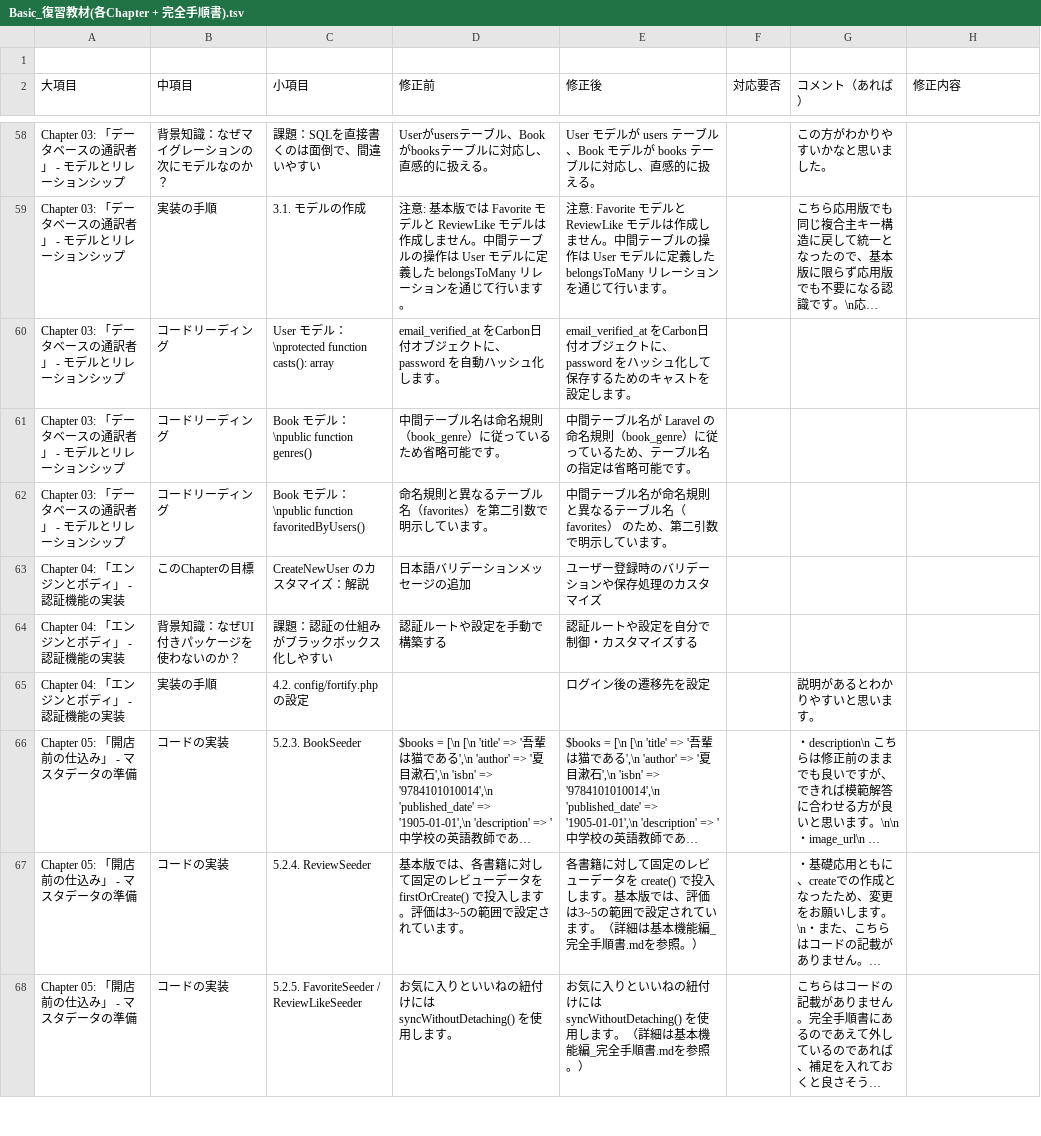
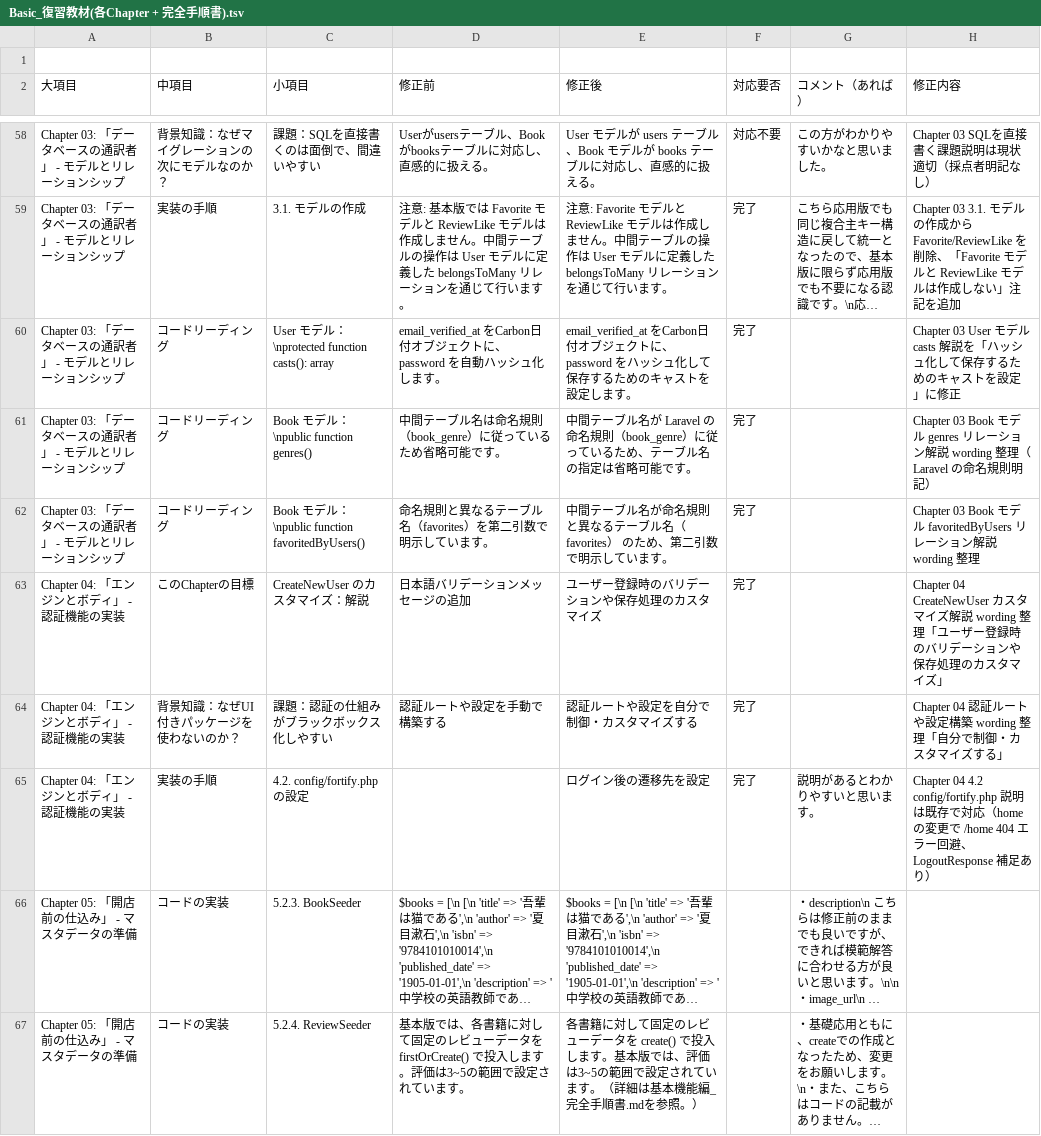
Before and after one commit to coachtech-material/ExampleAnswer-mockcase-BookShelf, a TSV file: 関連ドキュメント/採点者フィードバック/Basic_復習教材(各Chapter + 完全手順書).tsv, drawn as a sheet; only a part is shown, gaps mark what is left out; the shorter side is filled out with more unchanged rows; long unchanged cells end in …; the diff covers the shown part only; the diff names each change by its address in the sheet, - before the commit and + after, or states it on an @@ line.

```diff
--- a/関連ドキュメント/採点者フィードバック/Basic_復習教材(各Chapter + 完全手順書).tsv
+++ b/関連ドキュメント/採点者フィードバック/Basic_復習教材(各Chapter + 完全手順書).tsv
-F58 (対応要否): (empty)
+F58 (対応要否): 対応不要
-H58 (修正内容): (empty)
+H58 (修正内容): Chapter 03 SQLを直接書く課題説明は現状適切（採点者明記なし）
-F59:F65 (対応要否): (empty)
+F59:F65 (対応要否): 完了
-H59 (修正内容): (empty)
+H59 (修正内容): Chapter 03 3.1. モデルの作成から Favorite/ReviewLike を削除、「Favorite モデルと ReviewLike モデルは作成しない」注記を追加
-H60 (修正内容): (empty)
+H60 (修正内容): Chapter 03 User モデル casts 解説を「ハッシュ化して保存するためのキャストを設定」に修正
-H61 (修正内容): (empty)
+H61 (修正内容): Chapter 03 Book モデル genres リレーション解説 wording 整理（Laravel の命名規則明記）
-H62 (修正内容): (empty)
+H62 (修正内容): Chapter 03 Book モデル favoritedByUsers リレーション解説 wording 整理
-H63 (修正内容): (empty)
+H63 (修正内容): Chapter 04 CreateNewUser カスタマイズ解説 wording 整理「ユーザー登録時のバリデーションや保存処理のカスタマイズ」
-H64 (修正内容): (empty)
+H64 (修正内容): Chapter 04 認証ルートや設定構築 wording 整理「自分で制御・カスタマイズする」
-H65 (修正内容): (empty)
+H65 (修正内容): Chapter 04 4.2 config/fortify.php 説明は既存で対応（home の変更で /home 404 エラー回避、LogoutResponse 補足あり）
```
Also changed, not shown: 48 edited cells elsewhere in this file, 関連ドキュメント/採点者フィードバック/Advance_復習教材(各Chapter + 完全手順書).tsv, 5 other files.
